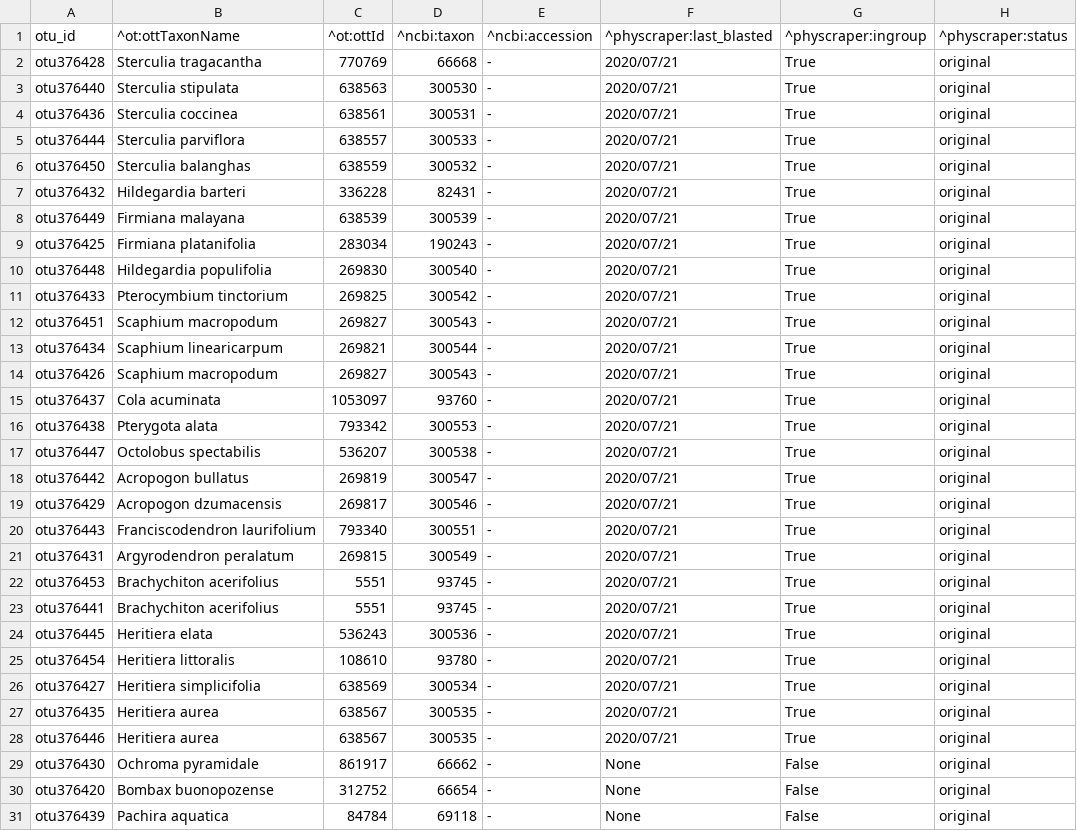
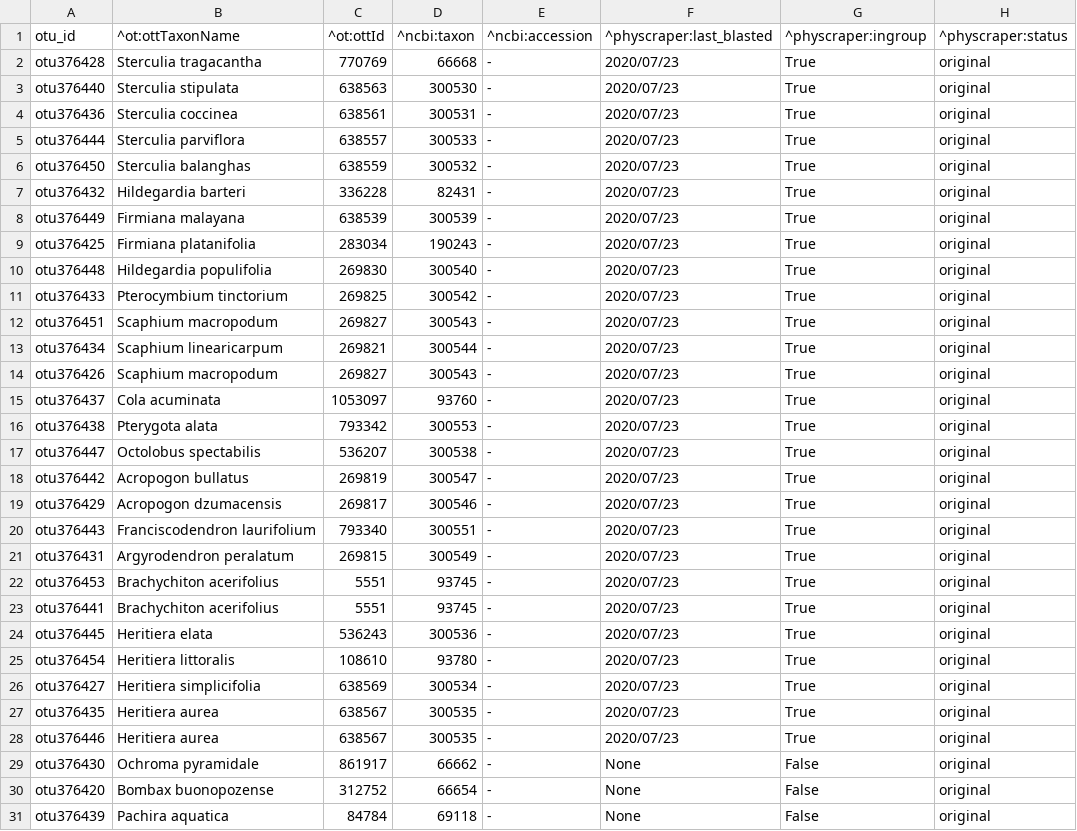
Before and after one commit to McTavishLab/physcraper, a CSV file: docs/examples/pg_55_web/outputs_pg_55tree5864/otu_info_pg_55tree5864.csv, drawn as a sheet; only a part is shown; the diff covers the shown part only; the diff names each change by its address in the sheet, - before the commit and + after, or states it on an @@ line.

Commit message:
fixed web example

```diff
--- a/docs/examples/pg_55_web/outputs_pg_55tree5864/otu_info_pg_55tree5864.csv
+++ b/docs/examples/pg_55_web/outputs_pg_55tree5864/otu_info_pg_55tree5864.csv
-F2:F28 (^physcraper:last_blasted): 2020/07/21
+F2:F28 (^physcraper:last_blasted): 2020/07/23
```
Also changed, not shown: 44 edited cells elsewhere in this file, 28 other files.
